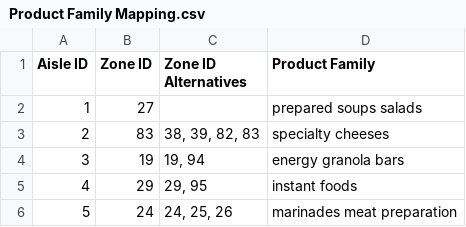
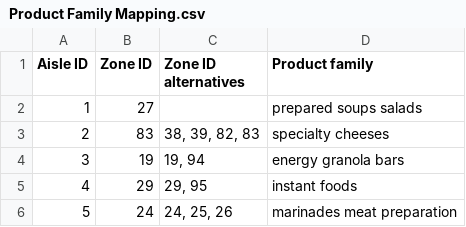
Before and after one commit to JoyjitBhowmick/Omnichannel-Retail-Datasets, a CSV file: Product Family Mapping.csv, drawn as a sheet; only a part is shown.

Commit message:
Update Product Family Mapping.csv

```diff
--- a/Product Family Mapping.csv
+++ b/Product Family Mapping.csv
@@ -1,2 +1,2 @@
-Aisle ID,Zone ID,Zone ID Alternatives,Product Family
+Aisle ID,Zone ID,Zone ID alternatives,Product family
 1,27,,prepared soups salads
```
